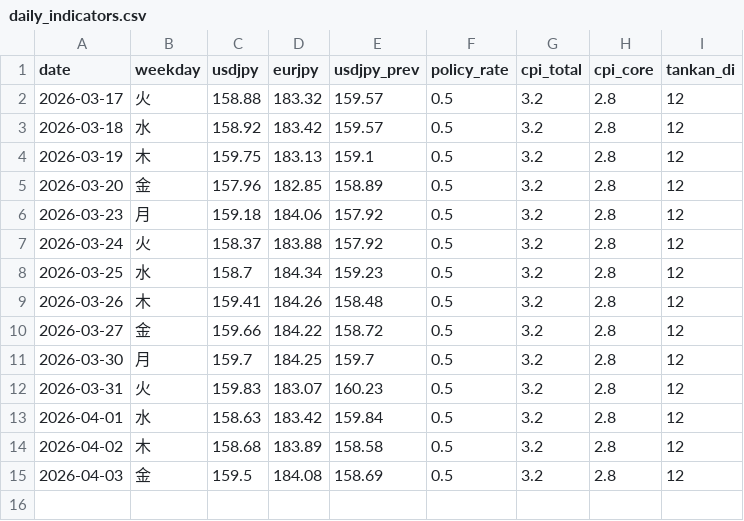
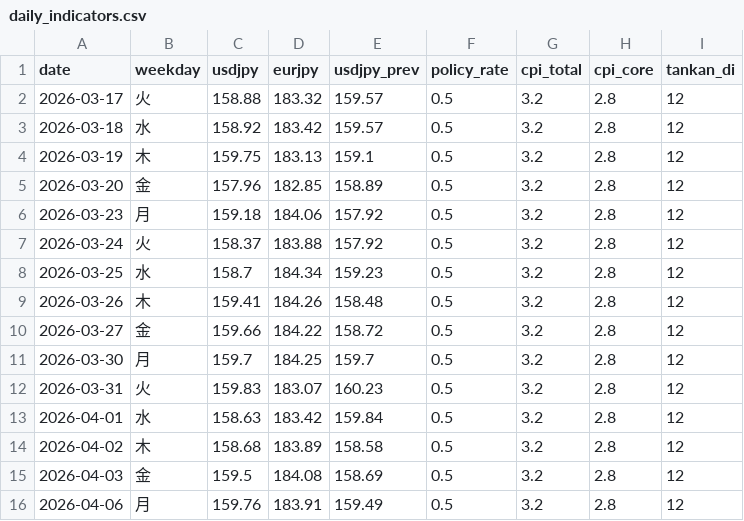
Before and after one commit to koshiro-y-0/uedabot, a CSV file: data/daily_indicators.csv, drawn as a sheet.

```diff
--- a/data/daily_indicators.csv
+++ b/data/daily_indicators.csv
@@ -15 +15,2 @@ date,weekday,usdjpy,eurjpy,usdjpy_prev,policy_rate,cpi_total,cpi_core,tankan_di
 2026-04-03,金,159.5,184.08,158.69,0.5,3.2,2.8,12
+2026-04-06,月,159.76,183.91,159.49,0.5,3.2,2.8,12
```
